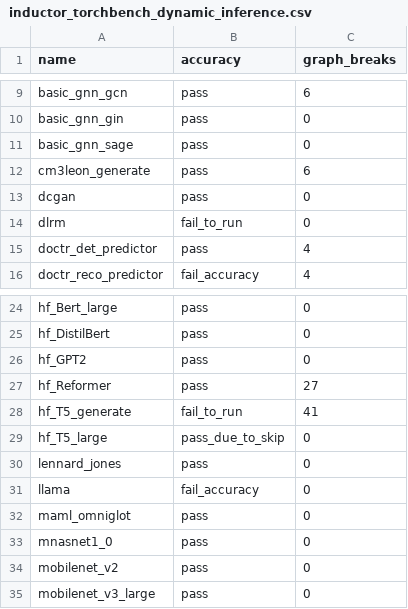
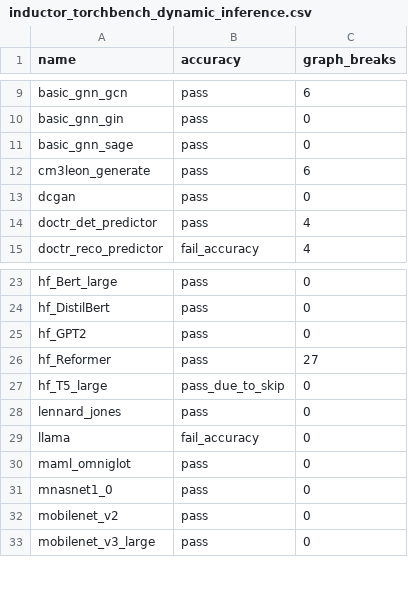
Before and after one commit to matgthewslhih/pytorch, a CSV file: benchmarks/dynamo/ci_expected_accuracy/inductor_torchbench_dynamic_inference.csv, drawn as a sheet; only a part is shown, gaps mark what is left out; the diff names each change by its address in the sheet, - before the commit and + after, or states it on an @@ line.

Commit message:
Update accuracy for dynamo/torchbench CI - vision_maskrcnn, hf_T5_generate and dlrm (#104263)
Fixes breaking CI jobs

Pull Request resolved: https://github.com/pytorch/pytorch/pull/104263
Approved by: https://github.com/atalman, https://github.com/seemethere

```diff
--- a/benchmarks/dynamo/ci_expected_accuracy/inductor_torchbench_dynamic_inference.csv
+++ b/benchmarks/dynamo/ci_expected_accuracy/inductor_torchbench_dynamic_inference.csv
-row 14: dlrm | fail_to_run | 0
-row 28: hf_T5_generate | fail_to_run | 41
```
Also changed, not shown: benchmarks/dynamo/ci_expected_accuracy/inductor_torchbench_training.csv.
